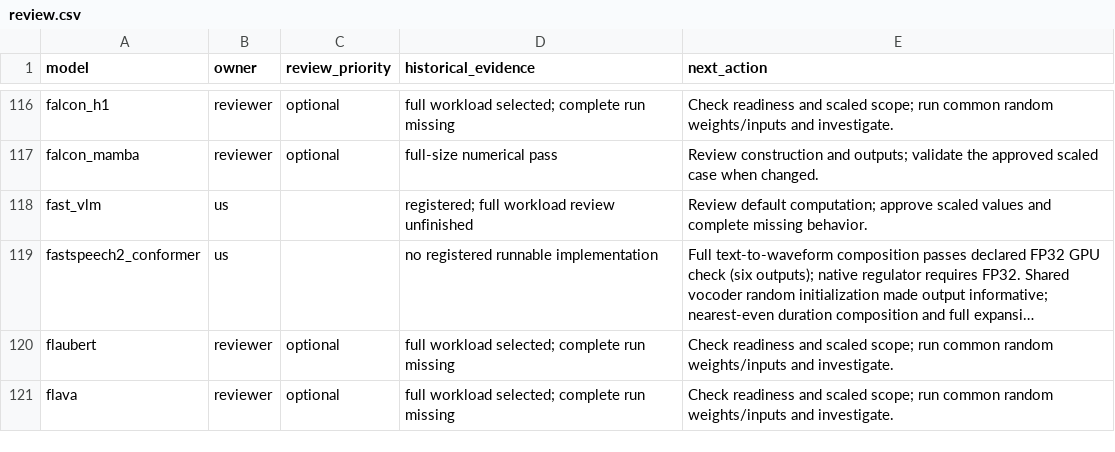
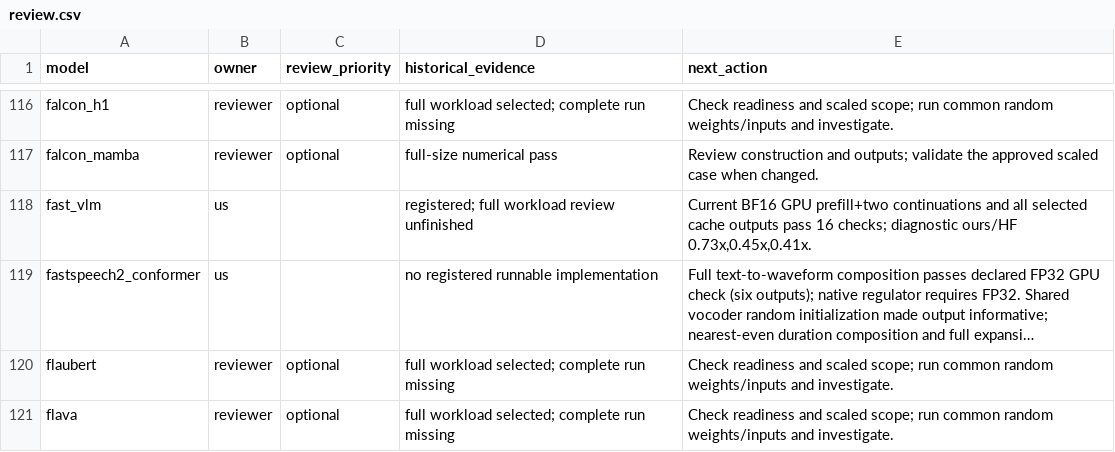
Before and after one commit to Snowflake-AI-Research/fastkernels, a CSV file: fastkernels/hf_coverage/review.csv, drawn as a sheet; only a part is shown, gaps mark what is left out; long unchanged cells end in …; the diff covers the shown part only; the diff names each change by its address in the sheet, - before the commit and + after, or states it on an @@ line.

Commit message:
Extend continuation checks and repair native precision boundaries

```diff
--- a/fastkernels/hf_coverage/review.csv
+++ b/fastkernels/hf_coverage/review.csv
-E118 (next_action): Review default computation; approve scaled values and complete missing behavior.
+E118 (next_action): Current BF16 GPU prefill+two continuations and all selected cache outputs pass 16 checks; diagnostic ours/HF 0.73x,0.45x,0.41x.
```
Also changed, not shown: 18 edited cells elsewhere in this file, 9 other files.
